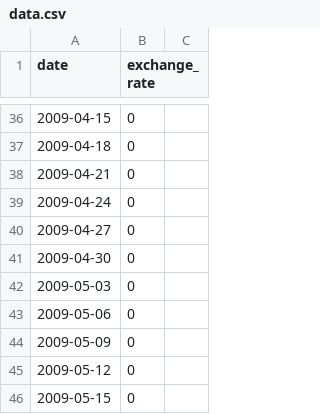
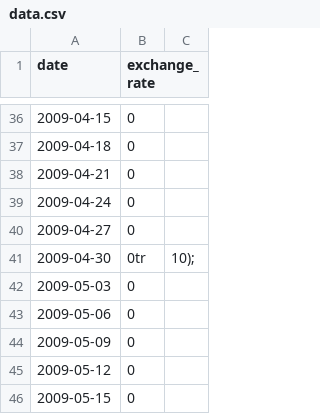
Before and after one commit to angelasoler/cpp-lists, a CSV file: cpp09/ex00/data.csv, drawn as a sheet; only a part is shown, gaps mark what is left out.

```diff
--- a/cpp09/ex00/data.csv
+++ b/cpp09/ex00/data.csv
@@ -40,3 +40,3 @@ date,exchange_rate
 2009-04-27,0
-2009-04-30,0
+2009-04-30,0tr, 10);
 2009-05-03,0
```
Also changed, not shown: 3 other files.
